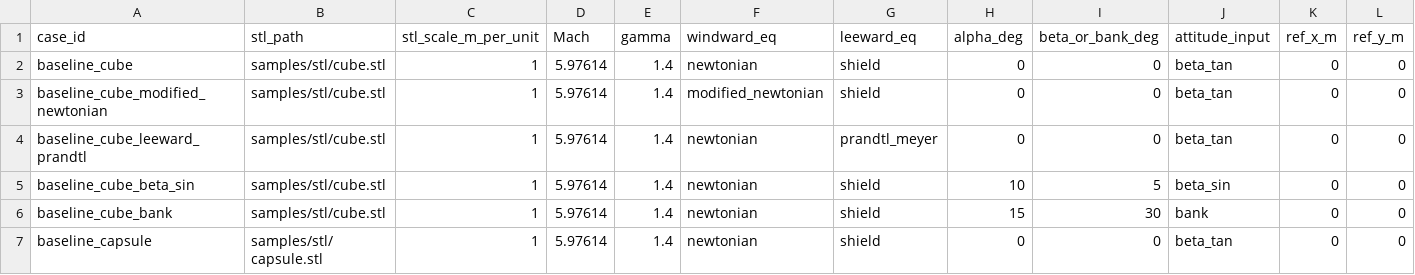
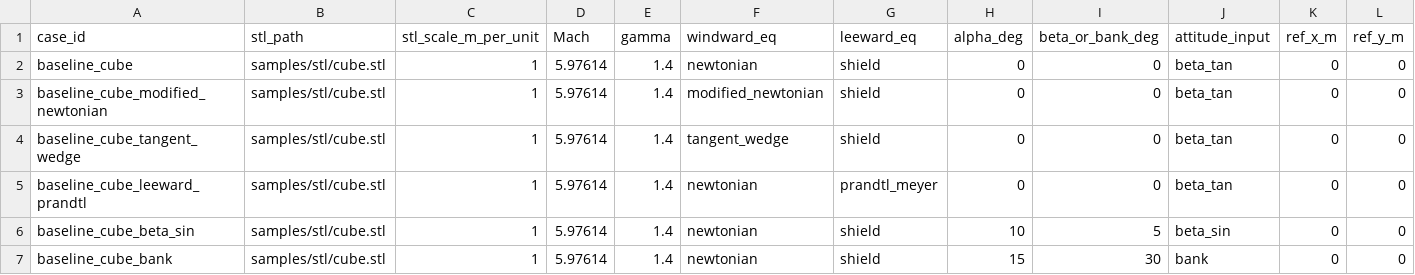
Before and after one commit to pandorobo11/newtsolver, a CSV file: samples/input_template.csv, drawn as a sheet; only a part is shown; the shorter side is filled out with more unchanged rows; rows hold the shown columns only; the diff names each change by its address in the sheet, - before the commit and + after, or states it on an @@ line.

Commit message:
Add tangent-wedge windward model with cubic beta solver

```diff
--- a/samples/input_template.csv
+++ b/samples/input_template.csv
+row 4: baseline_cube_tangent_wedge | samples/stl/cube.stl | 1 | 5.97614 | 1.4 | tangent_wedge | shield | 0 | 0 | beta_tan | 0 | 0
```
Also changed, not shown: 7 other files.
